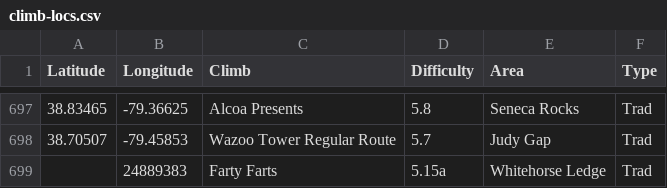
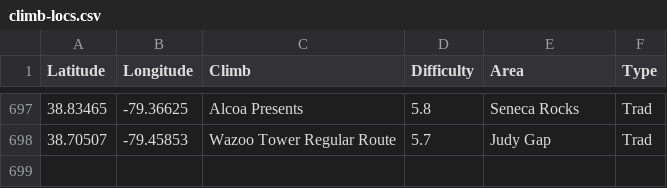
Before and after one commit to achiquit/ticks-db, a CSV file: data/climb-locs.csv, drawn as a sheet; only a part is shown, gaps mark what is left out.

```diff
--- a/data/climb-locs.csv
+++ b/data/climb-locs.csv
@@ -698,2 +698 @@ Latitude,Longitude,Climb,Difficulty,Area,Type
 38.70507," -79.45853","Wazoo Tower Regular Route",5.7,"Judy Gap",Trad
-"",24889383,"Farty Farts",5.15a,"Whitehorse Ledge",Trad
```
Also changed, not shown: data/monthly-height.csv, data/overview-stats.csv, 4 other files.
